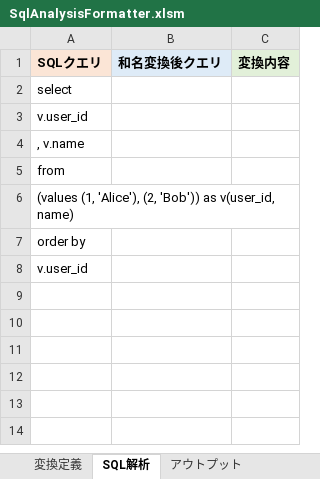
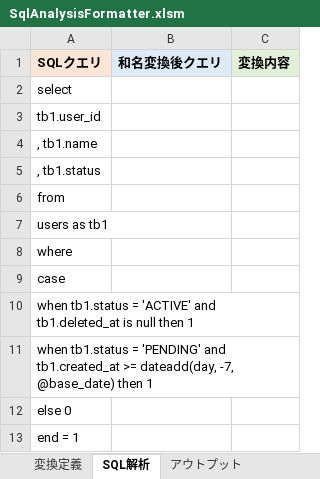
Before and after one commit to SSsan-00/sql-analyzer-formatter-vba, an Excel workbook: SqlAnalysisFormatter.xlsm, sheet SQL解析, drawn as a sheet; values as stored, in another font and other column widths than the file's, no borders; charts and pictures not drawn; addresses are those after the commit; the diff names each change by its address in the sheet, - before the commit and + after, or states it on an @@ line.

Commit message:
Prepare WHERE CASE output review

```diff
--- a/SqlAnalysisFormatter.xlsm (sheet SQL解析)
+++ b/SqlAnalysisFormatter.xlsm (sheet SQL解析)
-A3 (SQLクエリ): v.user_id
+A3 (SQLクエリ): tb1.user_id
-A4 (SQLクエリ): , v.name
+A4 (SQLクエリ): , tb1.name
+row 5: , tb1.status
-A7 (SQLクエリ): (values (1, 'Alice'), (2, 'Bob')) as v(user_id, name)
+A7 (SQLクエリ): users as tb1
-A8 (SQLクエリ): order by
+A8 (SQLクエリ): where
-A9 (SQLクエリ): v.user_id
+A9 (SQLクエリ): case
+row 10: when tb1.status = 'ACTIVE' and tb1.deleted_at is null then 1
+row 11: when tb1.status = 'PENDING' and tb1.created_at >= dateadd(day, -7, @base_date) then 1
+row 12: else 0
+row 13: end = 1
```
Also changed, not shown: sheet 変換定義, charts or pictures, 2 other files.
